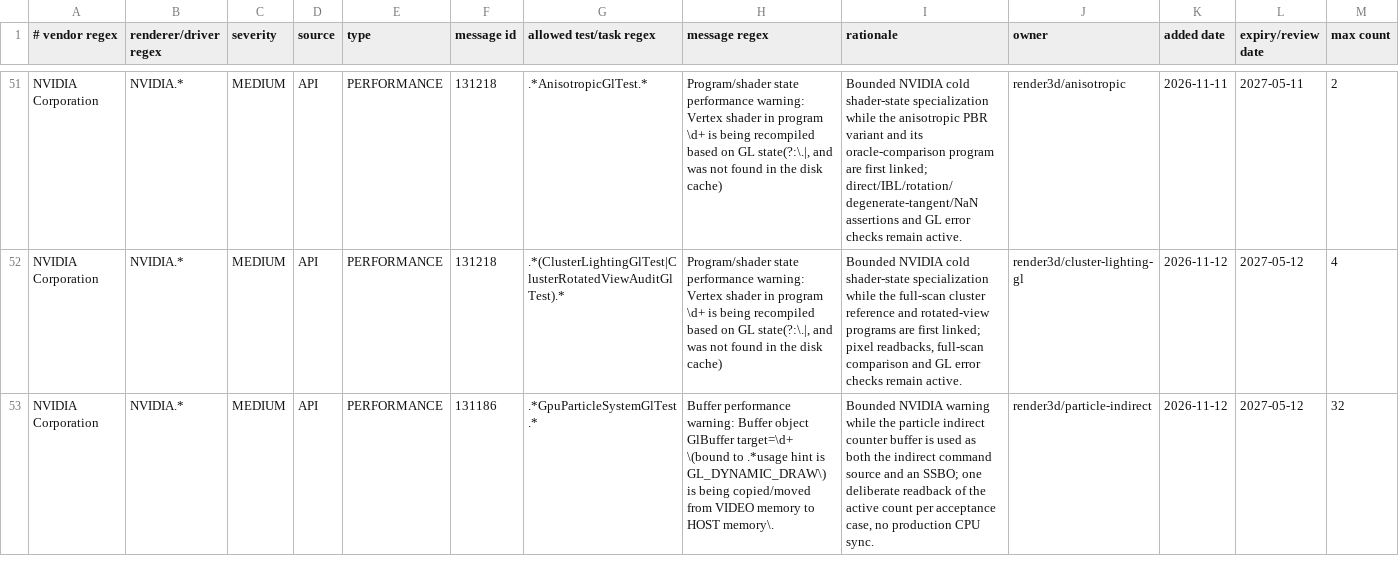
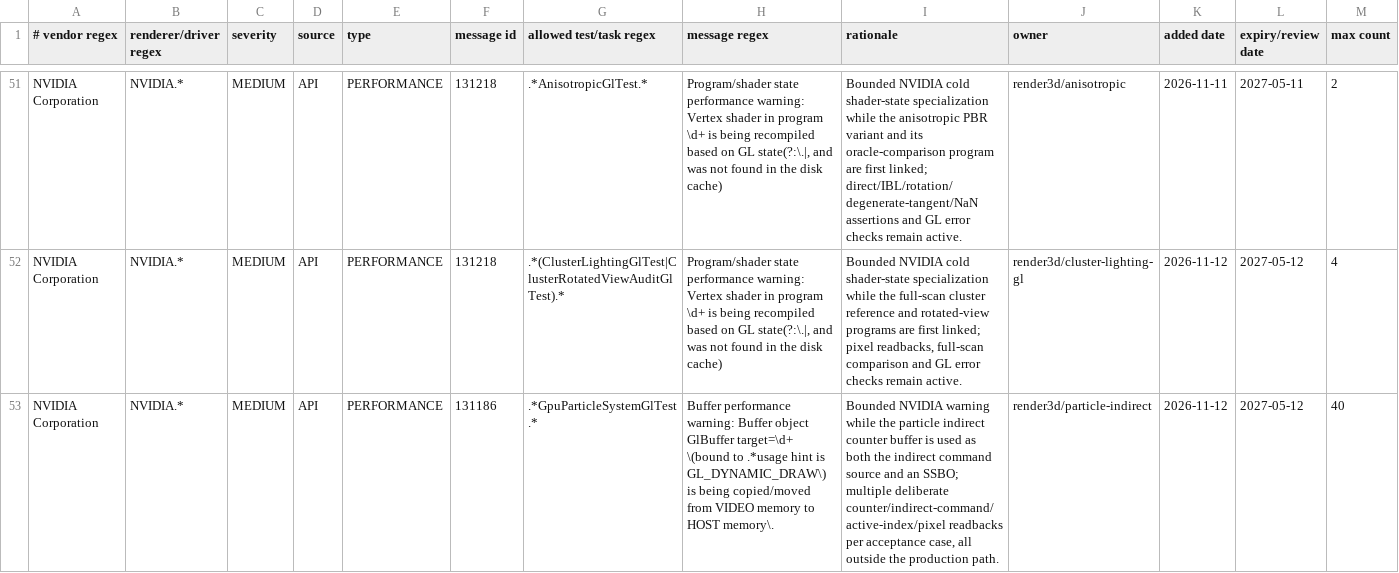
Before and after one commit to KLjiana/haikalat, a TSV file: config/gl-debug-policy.tsv, drawn as a sheet; only a part is shown, gaps mark what is left out.

Commit message:
fix(render): close the particle indirect review scope
Add the wrapped active-set GL case and indirect-command readback oracle, fix the fragment smoothstep ordering, make additive state self-sufficient, and widen the bounded 131186 policy row to the measured readbacks.

```diff
--- a/config/gl-debug-policy.tsv
+++ b/config/gl-debug-policy.tsv
@@ -52,2 +52,2 @@ NVIDIA Corporation	NVIDIA.*	MEDIUM	API	PERFORMANCE	131218	.*AnisotropicGlTest.*
 NVIDIA Corporation	NVIDIA.*	MEDIUM	API	PERFORMANCE	131218	.*(ClusterLightingGlTest|ClusterRotatedViewAuditGlTest).*	Program/shader state performance warning: Vertex shader in program \d+ is being recompiled based on GL state(?:\.|, and was not found in the disk cache)	Bounded NVIDIA cold shader-state specialization while the full-scan cluster reference and rotated-view programs are first linked; pixel readbacks, full-scan comparison and GL error checks remain active.	render3d/cluster-lighting-gl	2026-11-12	2027-05-12	4
-NVIDIA Corporation	NVIDIA.*	MEDIUM	API	PERFORMANCE	131186	.*GpuParticleSystemGlTest.*	Buffer performance warning: Buffer object GlBuffer target=\d+ \(bound to .*usage hint is GL_DYNAMIC_DRAW\) is being copied/moved from VIDEO memory to HOST memory\.	Bounded NVIDIA warning while the particle indirect counter buffer is used as both the indirect command source and an SSBO; one deliberate readback of the active count per acceptance case, no production CPU sync.	render3d/particle-indirect	2026-11-12	2027-05-12	32
+NVIDIA Corporation	NVIDIA.*	MEDIUM	API	PERFORMANCE	131186	.*GpuParticleSystemGlTest.*	Buffer performance warning: Buffer object GlBuffer target=\d+ \(bound to .*usage hint is GL_DYNAMIC_DRAW\) is being copied/moved from VIDEO memory to HOST memory\.	Bounded NVIDIA warning while the particle indirect counter buffer is used as both the indirect command source and an SSBO; multiple deliberate counter/indirect-command/active-index/pixel readbacks per acceptance case, all outside the production path.	render3d/particle-indirect	2026-11-12	2027-05-12	40
```
Also changed, not shown: 1 other file.
